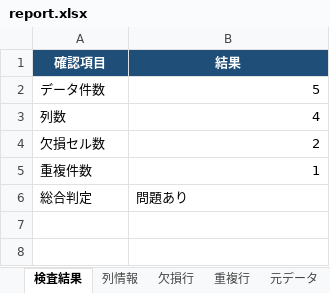
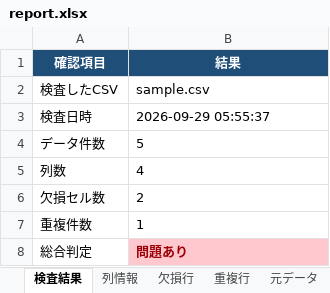
Before and after one commit to ruru105/work1-csv-quality-report-tool, an Excel workbook: report.xlsx, sheet 検査結果, drawn as a sheet; values as stored, in another font and other column widths than the file's, no borders; addresses are those after the commit; the diff names each change by its address in the sheet, - before the commit and + after, or states it on an @@ line.

```diff
--- a/report.xlsx (sheet 検査結果)
+++ b/report.xlsx (sheet 検査結果)
+row 2: 検査したCSV | sample.csv
+row 3: 検査日時 | 2026-09-29 05:55:37
-B4:B7 alignment: right
+B4:B7 alignment: left
@@ B8 fill: none → #FFC7CE, bold: off → on, text colour: black → #9C0006 @@
```
Also changed, not shown: 1 other file.
